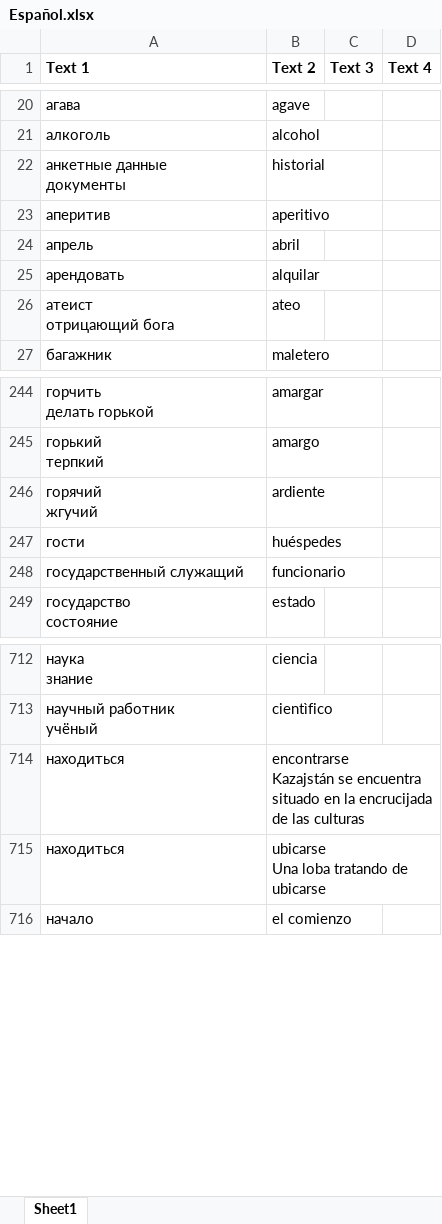
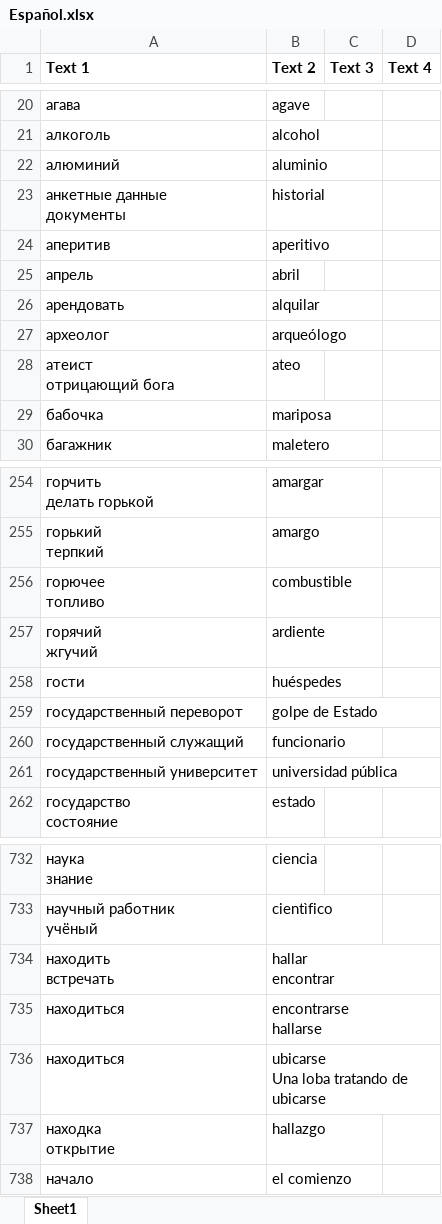
Before and after one commit to tenzink/flashcards, an Excel workbook: Español.xlsx, sheet Sheet1, drawn as a sheet; only a part is shown, gaps mark what is left out; values as stored, in another font and other column widths than the file's, no borders; addresses are those after the commit; ↵ is a line break in a cell; the diff covers the shown part only; the diff names each change by its address in the sheet, - before the commit and + after, or states it on an @@ line.

```diff
--- a/Español.xlsx (sheet Sheet1)
+++ b/Español.xlsx (sheet Sheet1)
+row 22: алюминий | aluminio
+row 27: археолог | arqueólogo
+row 29: бабочка | mariposa
+row 256: горючее ↵ топливо | combustible
+row 259: государственный переворот | golpe de Estado
+row 261: государственный университет | universidad pública
+row 734: находить ↵ встречать | hallar ↵ encontrar
-B735 (Text 2): encontrarse ↵ Kazajstán se encuentra situado en la encrucijada de las culturas
+B735 (Text 2): encontrarse ↵ hallarse
+row 737: находка ↵ открытие | hallazgo
```
Also changed, not shown: 38 added rows and 1 edited cell elsewhere in this sheet, 1 other file.
